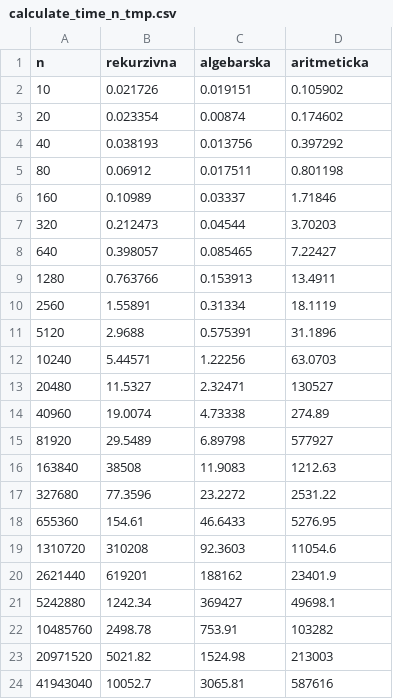
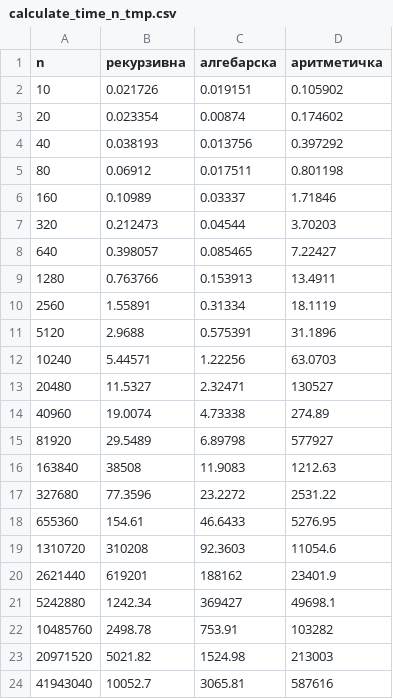
Before and after one commit to marijamijailovic/WythoffGame, a CSV file: src/statistics/csv/calculate_time_n_tmp.csv, drawn as a sheet.

```diff
--- a/src/statistics/csv/calculate_time_n_tmp.csv
+++ b/src/statistics/csv/calculate_time_n_tmp.csv
@@ -1,2 +1,2 @@
-n,rekurzivna,algebarska,aritmeticka
+n,рекурзивна,алгебарска,аритметичка
 10,0.021726,0.019151,0.105902
```
Also changed, not shown: 10 other files.
